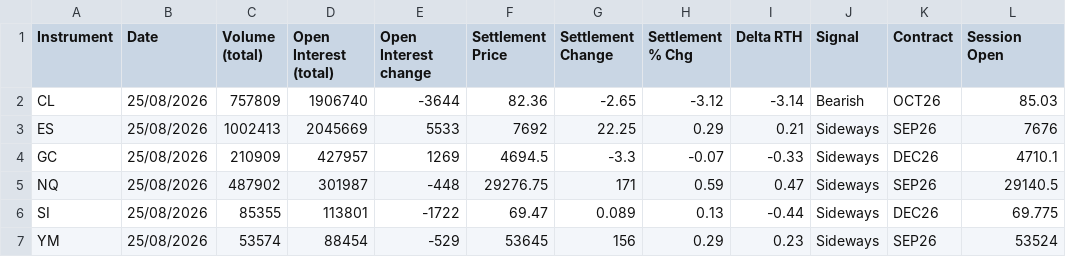
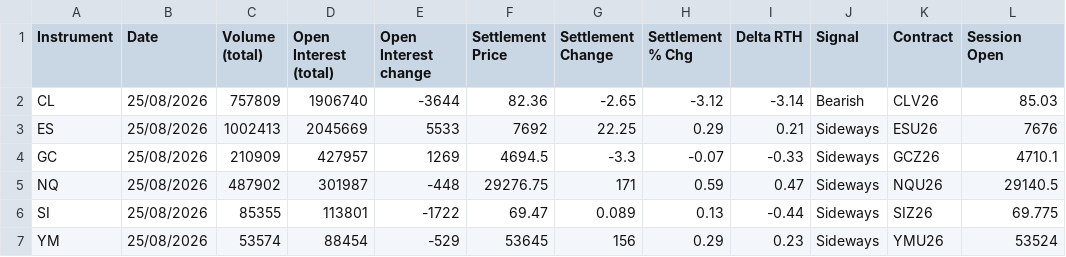
Before and after one commit to AugustoRammauro/cme-bulletin, a CSV file: history.csv, drawn as a sheet.

```diff
--- a/history.csv
+++ b/history.csv
@@ -1,7 +1,7 @@
 Instrument,Date,Volume (total),Open Interest (total),Open Interest change,Settlement Price,Settlement Change,Settlement % Chg,Delta RTH,Signal,Contract,Session Open
-CL,25/08/2026,757809,1906740,-3644,82.36,-2.65,-3.12,-3.14,Bearish,OCT26,85.03
-ES,25/08/2026,1002413,2045669,5533,7692,22.25,0.29,0.21,Sideways,SEP26,7676
-GC,25/08/2026,210909,427957,1269,4694.5,-3.3,-0.07,-0.33,Sideways,DEC26,4710.1
-NQ,25/08/2026,487902,301987,-448,29276.75,171,0.59,0.47,Sideways,SEP26,29140.5
-SI,25/08/2026,85355,113801,-1722,69.47,0.089,0.13,-0.44,Sideways,DEC26,69.775
-YM,25/08/2026,53574,88454,-529,53645,156,0.29,0.23,Sideways,SEP26,53524
+CL,25/08/2026,757809,1906740,-3644,82.36,-2.65,-3.12,-3.14,Bearish,CLV26,85.03
+ES,25/08/2026,1002413,2045669,5533,7692,22.25,0.29,0.21,Sideways,ESU26,7676
+GC,25/08/2026,210909,427957,1269,4694.5,-3.3,-0.07,-0.33,Sideways,GCZ26,4710.1
+NQ,25/08/2026,487902,301987,-448,29276.75,171,0.59,0.47,Sideways,NQU26,29140.5
+SI,25/08/2026,85355,113801,-1722,69.47,0.089,0.13,-0.44,Sideways,SIZ26,69.775
+YM,25/08/2026,53574,88454,-529,53645,156,0.29,0.23,Sideways,YMU26,53524
```
Also changed, not shown: 2 other files.
